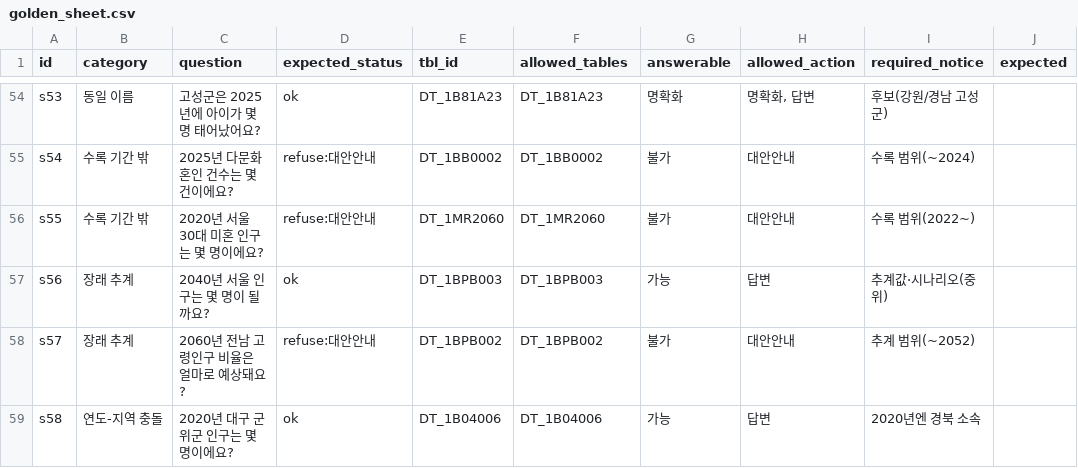
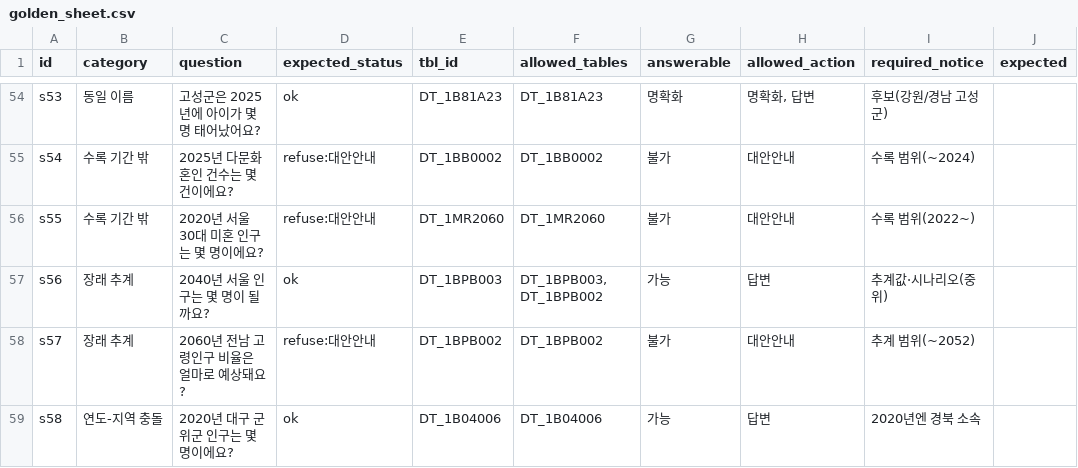
Before and after one commit to kosis-6/kosis-ai-service, a CSV file: eval/golden_sheet.csv, drawn as a sheet; only a part is shown, gaps mark what is left out.

```diff
--- a/eval/golden_sheet.csv
+++ b/eval/golden_sheet.csv
@@ -56,3 +56,3 @@ s54,수록 기간 밖,2025년 다문화 혼인 건수는 몇 건이에요?,refus
 s55,수록 기간 밖,2020년 서울 30대 미혼 인구는 몇 명이에요?,refuse:대안안내,DT_1MR2060,DT_1MR2060,불가,대안안내,수록 범위(2022~),
-s56,장래 추계,2040년 서울 인구는 몇 명이 될까요?,ok,DT_1BPB003,DT_1BPB003,가능,답변,추계값·시나리오(중위),
+s56,장래 추계,2040년 서울 인구는 몇 명이 될까요?,ok,DT_1BPB003,"DT_1BPB003, DT_1BPB002",가능,답변,추계값·시나리오(중위),
 s57,장래 추계,2060년 전남 고령인구 비율은 얼마로 예상돼요?,refuse:대안안내,DT_1BPB002,DT_1BPB002,불가,대안안내,추계 범위(~2052),
```
Also changed, not shown: 2 other files.
